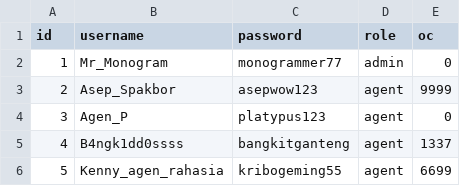
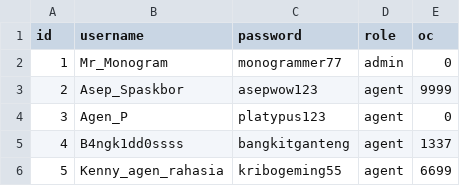
Before and after one commit to carllix/Tugas-Besar-IF1210-Dasar-Pemrograman-2024, a CSV file: data/user.csv, drawn as a sheet.

```diff
--- a/data/user.csv
+++ b/data/user.csv
@@ -2,3 +2,3 @@ id;username;password;role;oc
 1;Mr_Monogram;monogrammer77;admin;0
-2;Asep_Spakbor;asepwow123;agent;9999
+2;Asep_Spaskbor;asepwow123;agent;9999
 3;Agen_P;platypus123;agent;0
```
Also changed, not shown: 2 other files.
